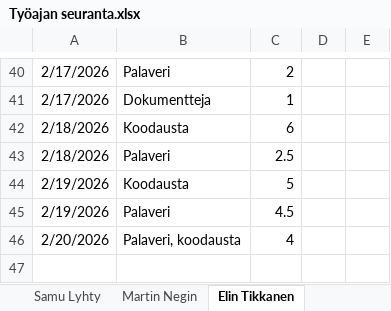
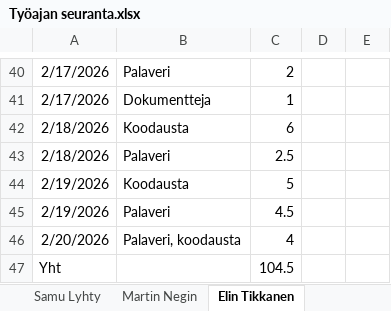
Before and after one commit to R5-App/Documents, an Excel workbook: ProjectDocs/Työajan seuranta.xlsx, sheet Elin Tikkanen, drawn as a sheet; only a part is shown, gaps mark what is left out; values as stored, in another font and other column widths than the file's, no borders; the diff names each change by its address in the sheet, - before the commit and + after, or states it on an @@ line.

Commit message:
Päivitys työajanseurantaan

```diff
--- a/ProjectDocs/Työajan seuranta.xlsx (sheet Elin Tikkanen)
+++ b/ProjectDocs/Työajan seuranta.xlsx (sheet Elin Tikkanen)
+row 47: Yht |  | 104.5
```
